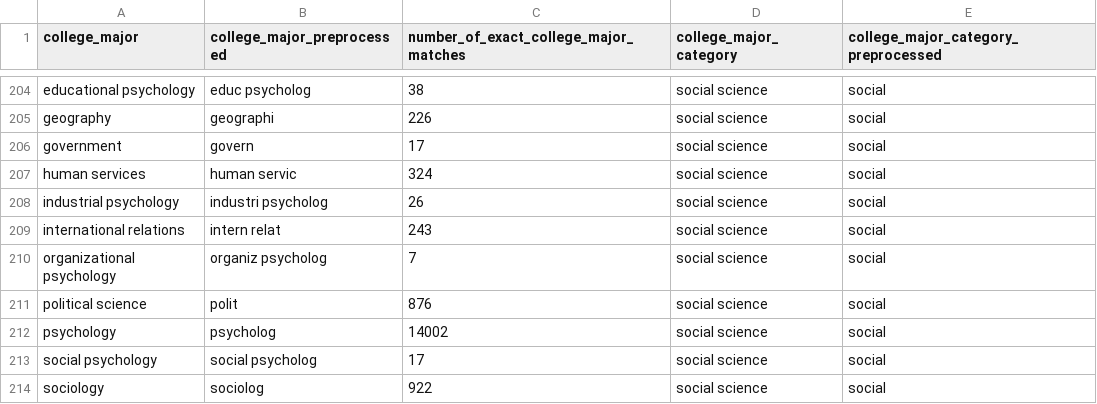
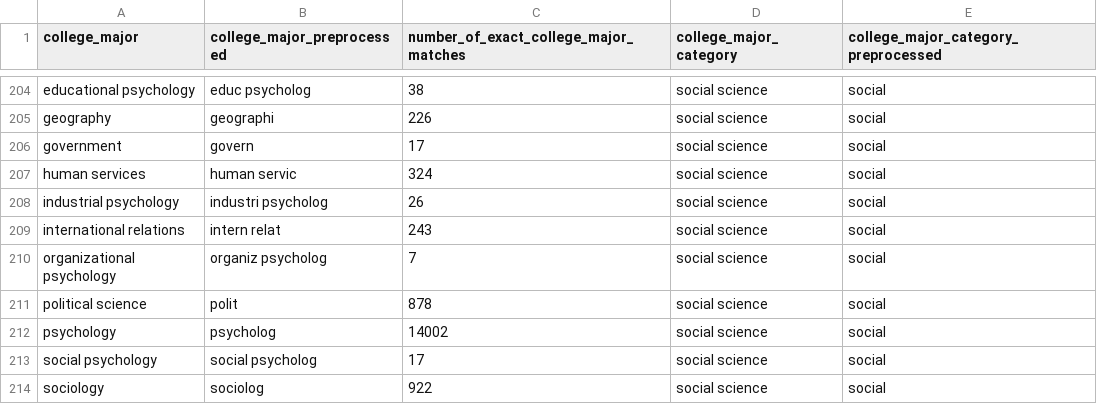
Before and after one commit to brendanmcc02/masters-thesis, a TSV file: datasets/open-psychometrics/filter_data/college_majors_and_major_categories.tsv, drawn as a sheet; only a part is shown, gaps mark what is left out; the diff covers the shown part only.

```diff
--- a/datasets/open-psychometrics/filter_data/college_majors_and_major_categories.tsv
+++ b/datasets/open-psychometrics/filter_data/college_majors_and_major_categories.tsv
@@ -210,3 +210,3 @@ international relations	intern relat	243	social science	social
 organizational psychology	organiz psycholog	7	social science	social
-political science	polit	876	social science	social
+political science	polit	878	social science	social
 psychology	psycholog	14002	social science	social
```
Also changed, not shown: 6 edited cells elsewhere in this file, 4 other files.
